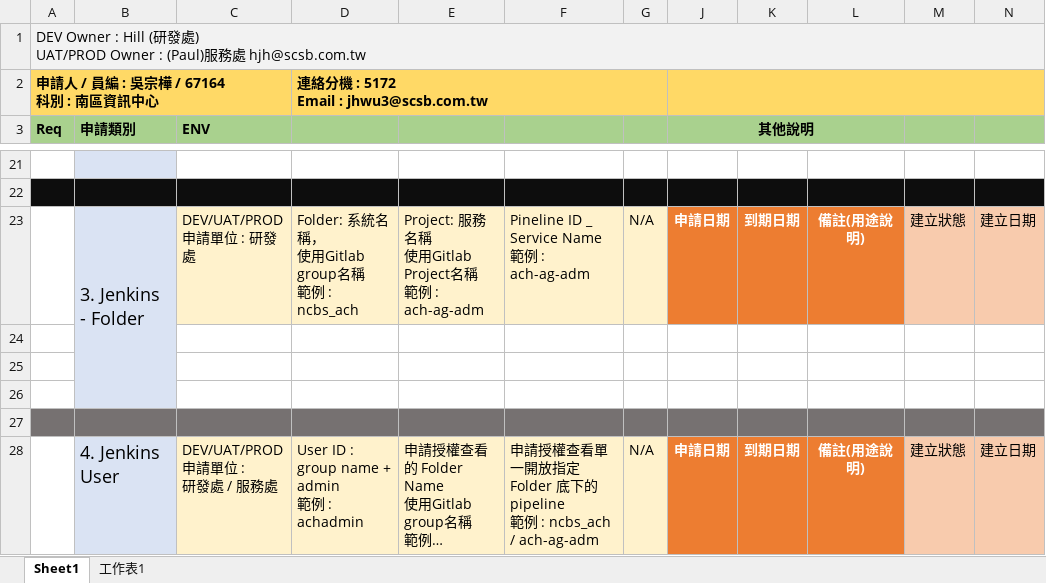
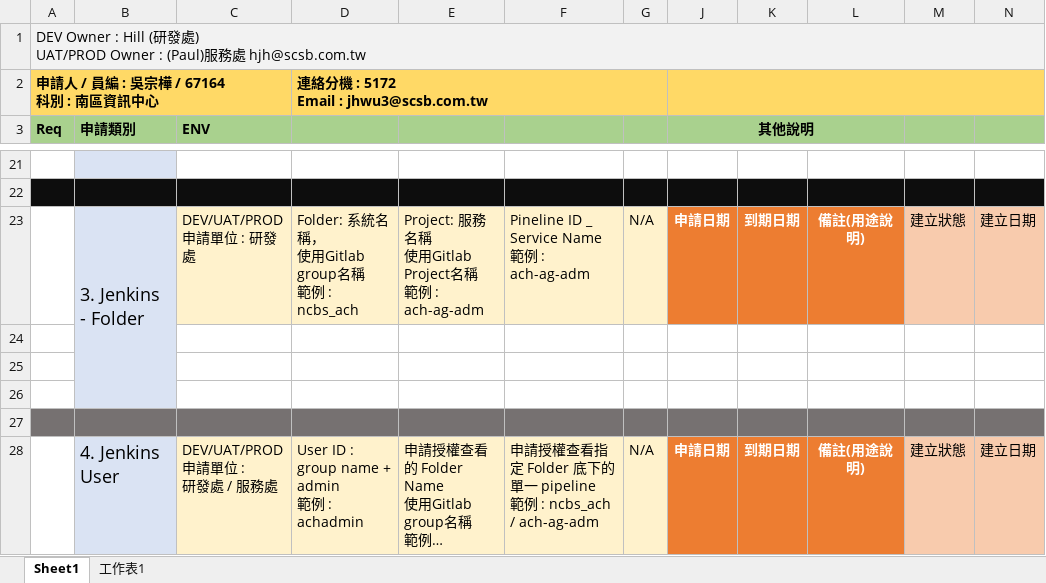
Before and after one commit to UDFWu/transfile, an Excel workbook: 申請單範例 - CICD Request form(System Name)_20240101.xlsx, sheet Sheet1, drawn as a sheet; only a part is shown, gaps mark what is left out; long unchanged cells end in …; values as stored, in another font and other column widths than the file's, no borders; ↵ is a line break in a cell; the diff names each change by its address in the sheet, - before the commit and + after, or states it on an @@ line.

Commit message:
ss

```diff
--- a/申請單範例 - CICD Request form(System Name)_20240101.xlsx (sheet Sheet1)
+++ b/申請單範例 - CICD Request form(System Name)_20240101.xlsx (sheet Sheet1)
-F28: …授權查看單一開放指定 Folder 底下的 pipeline ↵ 範例…
+F28: …授權查看指定 Folder 底下的單一 pipeline ↵ 範例…
```
